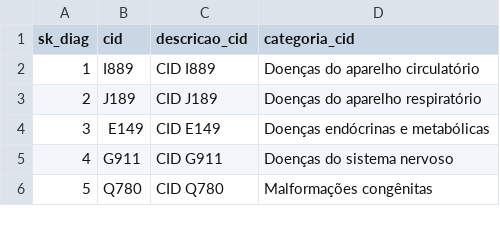
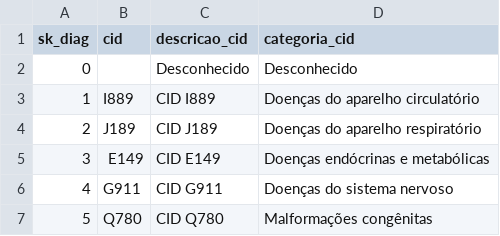
Before and after one commit to ArthurSouzaDev/WorkShopDataMart, a CSV file: data/csv/dim_diagnostico.csv, drawn as a sheet; only a part is shown; the diff names each change by its address in the sheet, - before the commit and + after, or states it on an @@ line.

```diff
--- a/data/csv/dim_diagnostico.csv
+++ b/data/csv/dim_diagnostico.csv
+row 2: 0 |  | Desconhecido | Desconhecido
```
Also changed, not shown: data/csv/dim_local.csv, data/csv/dim_paciente.csv, 10 other files.
